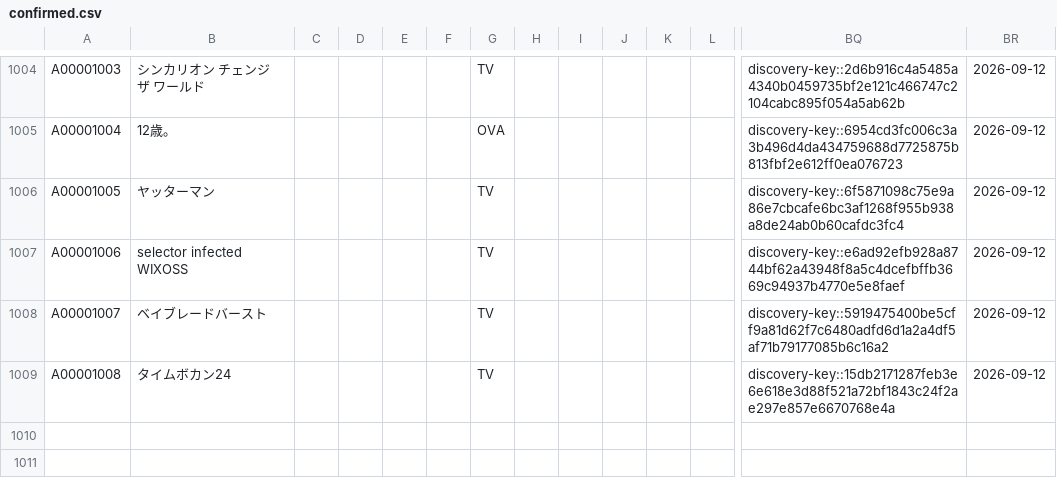
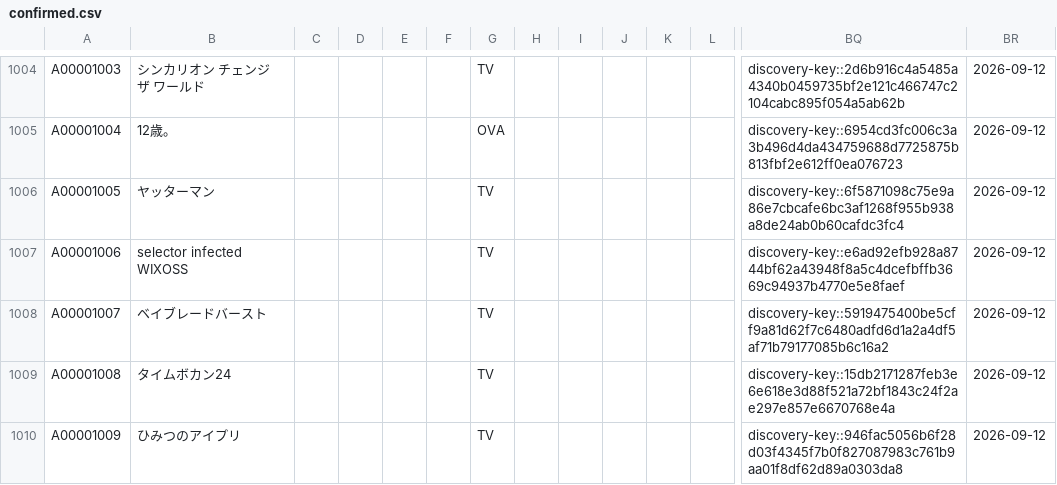
Before and after one commit to arunhistory/-anime-memory, a CSV file: confirmed/confirmed.csv, drawn as a sheet; only a part is shown, gaps mark what is left out; rows hold the shown columns only; the diff names each change by its address in the sheet, - before the commit and + after, or states it on an @@ line.

```diff
--- a/confirmed/confirmed.csv
+++ b/confirmed/confirmed.csv
+row 1010: A00001009 | ひみつのアイプリ |  |  |  |  | TV |  |  |  |  |  | discovery-key::946fac5056b6f28d03f4345f7b0f827087983c761b9aa01f8df62d89a0303da8 | 2026-09-12
```
Also changed, not shown: 20 other files.
